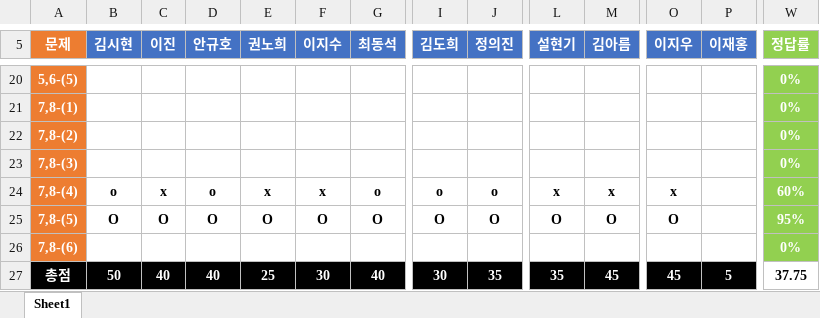
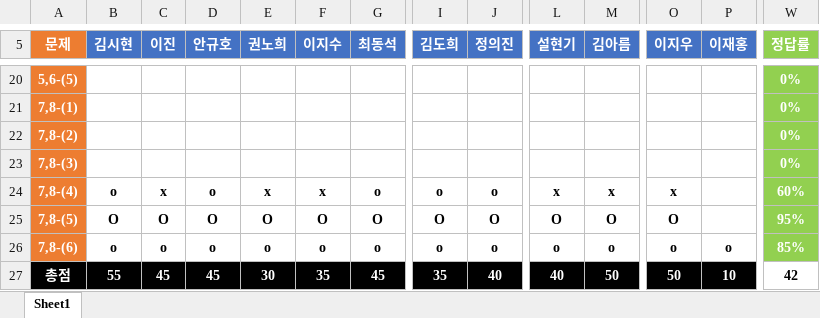
Before and after one commit to longBright/2022_DeepLearningStudy, an Excel workbook: 02_Test_Data/DeepLearningStudy_4기_채점표.xlsx, sheet Sheet1, drawn as a sheet; only a part is shown, gaps mark what is left out; values as stored, in another font and other column widths than the file's, no borders; removed rows and columns are numbered as before the commit, all else as after; rows hold the shown columns only; the diff covers the shown part only; the diff names each change by its address in the sheet, - before the commit and + after, or states it on an @@ line.

Commit message:
Lee

```diff
--- a/02_Test_Data/DeepLearningStudy_4기_채점표.xlsx (sheet Sheet1)
+++ b/02_Test_Data/DeepLearningStudy_4기_채점표.xlsx (sheet Sheet1)
-row 26: 7,8-(6) |  |  |  |  |  |  |  |  |  |  |  |  | 0%
+row 26: 7,8-(6) | o | o | o | o | o | o | o | o | o | o | o | o | 85%
-B27 (김시현): 50
+B27 (김시현): 55
-C27 (이진): 40
+C27 (이진): 45
-D27 (안규호): 40
+D27 (안규호): 45
-E27 (권노희): 25
+E27 (권노희): 30
-F27 (이지수): 30
+F27 (이지수): 35
-G27 (최동석): 40
+G27 (최동석): 45
-I27 (김도희): 30
+I27 (김도희): 35
-J27 (정의진): 35
+J27 (정의진): 40
-L27 (설현기): 35
+L27 (설현기): 40
-M27 (김아름): 45
+M27 (김아름): 50
-O27 (이지우): 45
+O27 (이지우): 50
-P27 (이재홍): 5
+P27 (이재홍): 10
-W27 (정답률): 37.75
+W27 (정답률): 42
```
Also changed, not shown: 5 edited cells elsewhere in this sheet.
